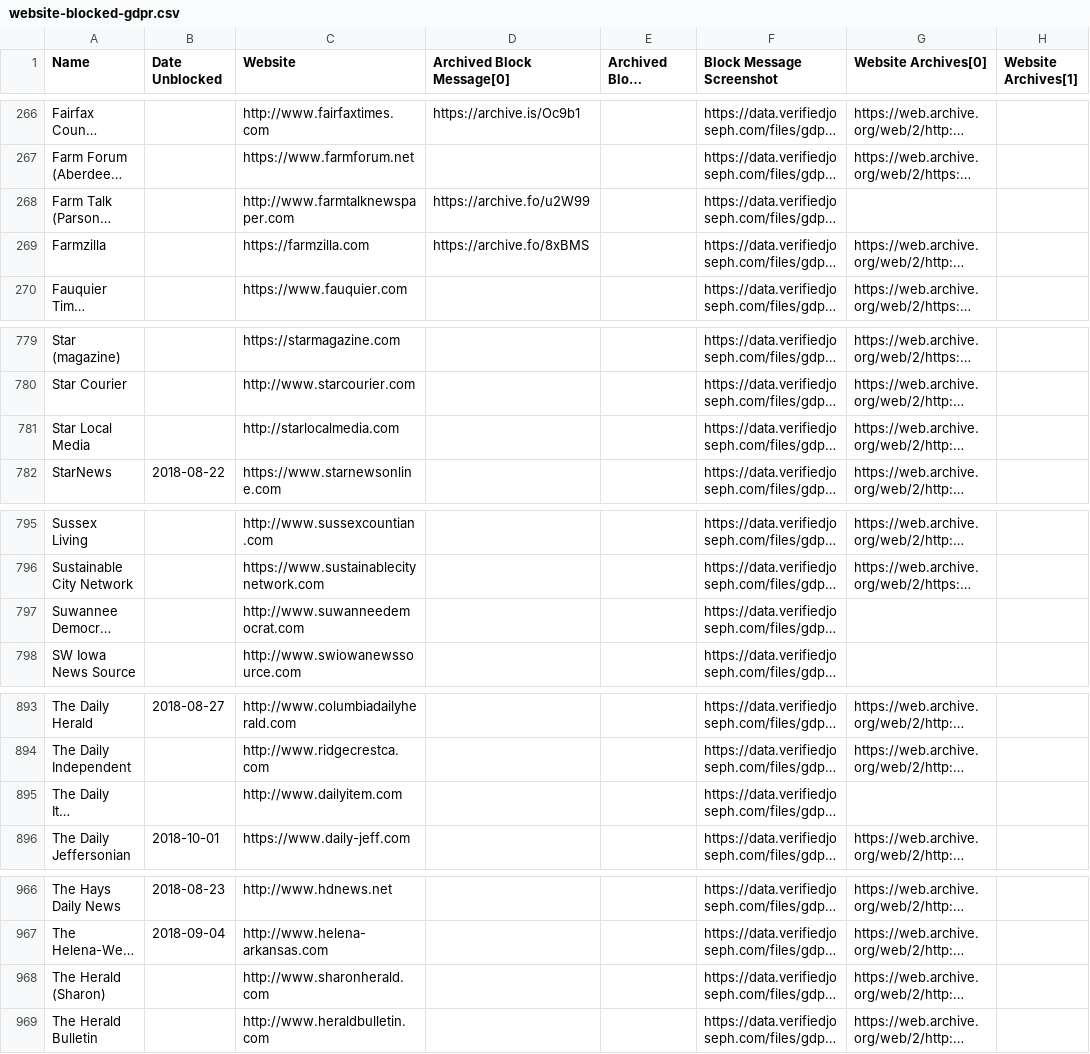
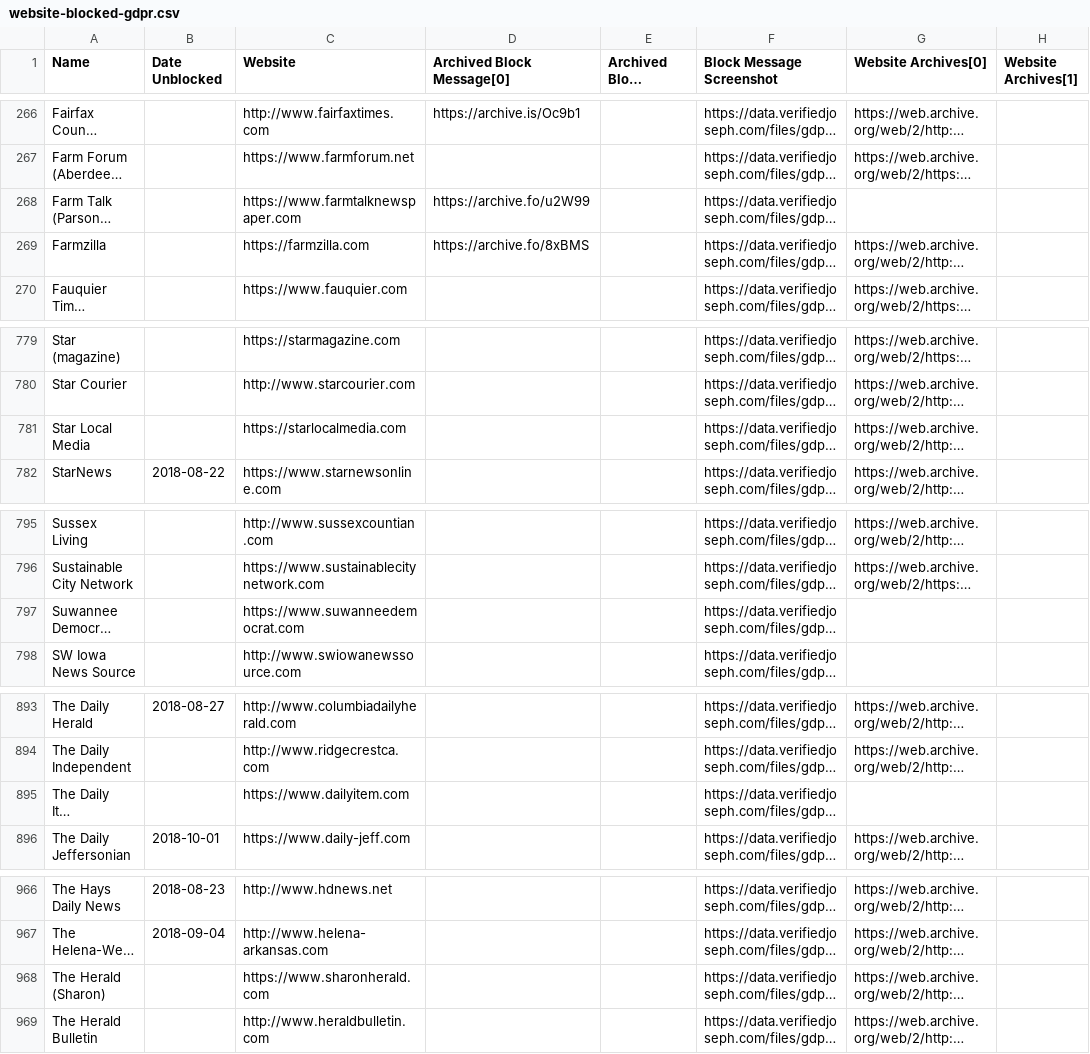
Before and after one commit to VerifiedJoseph/data.verifiedjoseph.com, a CSV file: website-blocked-gdpr.csv, drawn as a sheet; only a part is shown, gaps mark what is left out; long unchanged cells end in …; the diff covers the shown part only; the diff names each change by its address in the sheet, - before the commit and + after, or states it on an @@ line.

Commit message:
Add https to 15 websites

```diff
--- a/website-blocked-gdpr.csv
+++ b/website-blocked-gdpr.csv
-C268 (Website): http://www.farmtalknewspaper.com
+C268 (Website): https://www.farmtalknewspaper.com
-C781 (Website): http://starlocalmedia.com
+C781 (Website): https://starlocalmedia.com
-C797 (Website): http://www.suwanneedemocrat.com
+C797 (Website): https://www.suwanneedemocrat.com
-C895 (Website): http://www.dailyitem.com
+C895 (Website): https://www.dailyitem.com
-C968 (Website): http://www.sharonherald.com
+C968 (Website): https://www.sharonherald.com
```
Also changed, not shown: 10 edited cells elsewhere in this file.
